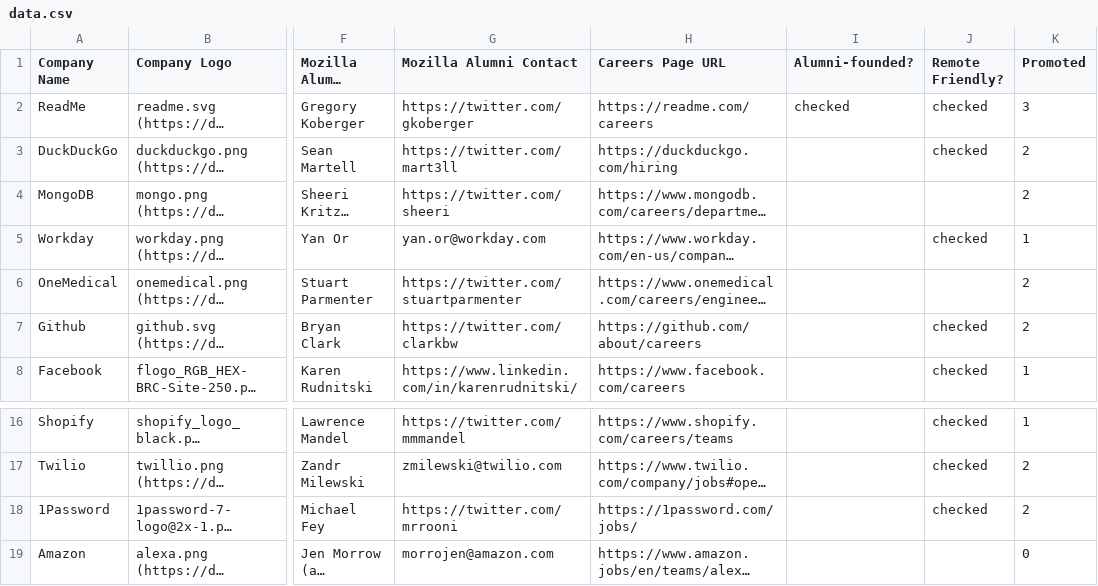
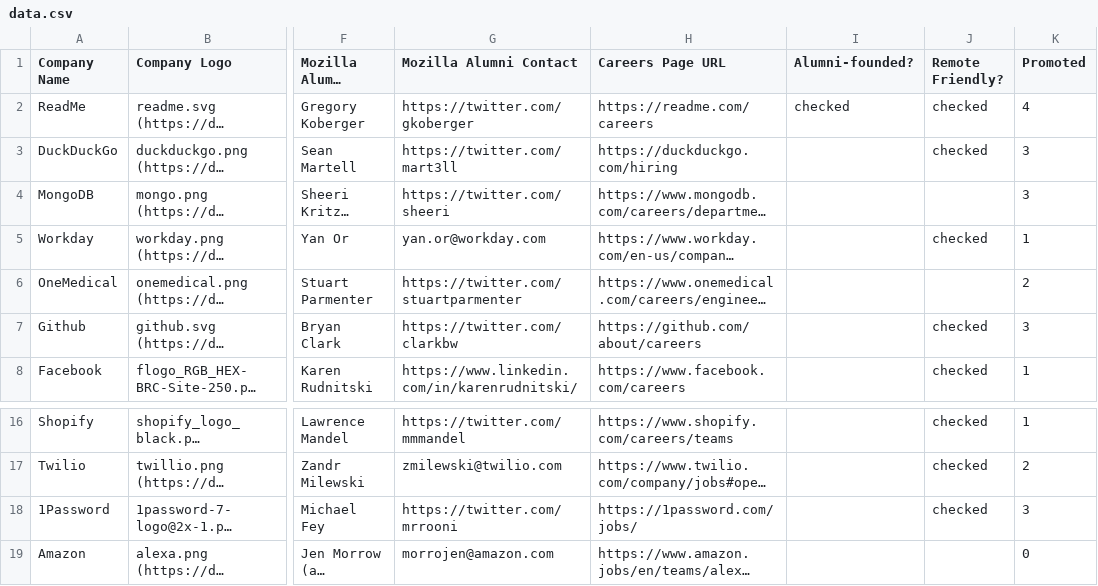
Before and after one commit to gkoberger/mozillalifeboat, a CSV file: data.csv, drawn as a sheet; only a part is shown, gaps mark what is left out; long unchanged cells end in …; the diff names each change by its address in the sheet, - before the commit and + after, or states it on an @@ line.

Commit message:
sort

```diff
--- a/data.csv
+++ b/data.csv
-K2 (Promoted): 3
+K2 (Promoted): 4
-K3:K4 (Promoted): 2
+K3:K4 (Promoted): 3
-K7 (Promoted): 2
+K7 (Promoted): 3
-K18 (Promoted): 2
+K18 (Promoted): 3
```
